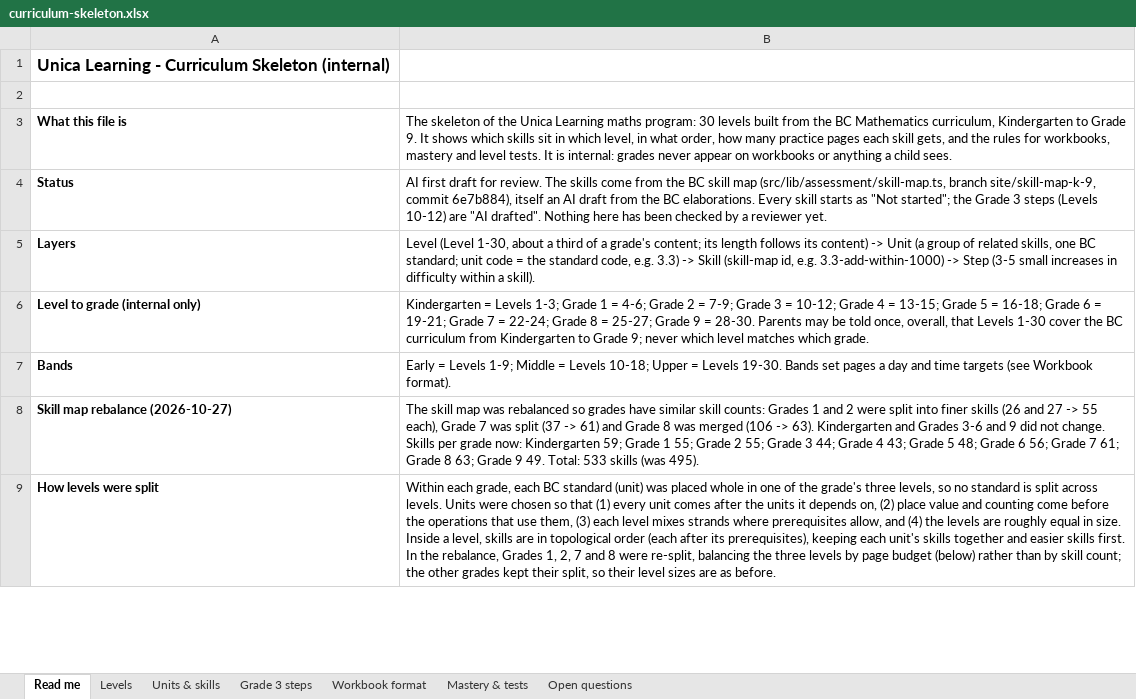
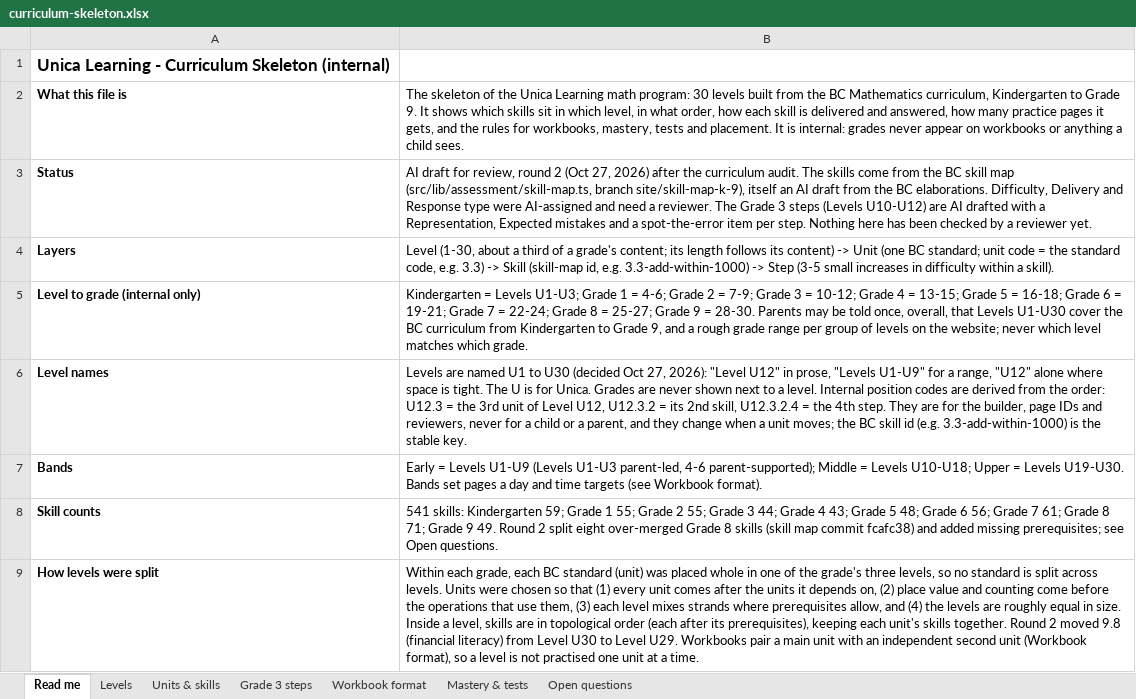
Before and after one commit to Savar-G/unica-learning, an Excel workbook: .design/workbooks/samples/curriculum-skeleton.xlsx, sheet Read me, drawn as a sheet; only a part is shown; values as stored, in another font and other column widths than the file's, no borders; removed rows and columns are numbered as before the commit, all else as after; the diff covers the shown part only; the diff names each change by its address in the sheet, - before the commit and + after, or states it on an @@ line.

```diff
--- a/.design/workbooks/samples/curriculum-skeleton.xlsx (sheet Read me)
+++ b/.design/workbooks/samples/curriculum-skeleton.xlsx (sheet Read me)
-row 2: (empty)
-B2: …Unica Learning maths program: 30 levels built from the BC Mathematics curriculum, Kindergarten to Grade 9. It shows which skills sit in which level, in what order, how many practice pages each skill gets, and the rules for workbooks, mastery and level tests. It is…
+B2: …Unica Learning math program: 30 levels built from the BC Mathematics curriculum, Kindergarten to Grade 9. It shows which skills sit in which level, in what order, how each skill is delivered and answered, how many practice pages it gets, and the rules for workbooks, mastery, tests and placement. It is…
-B3: AI first draft for review. The skills come from the BC skill map (src/lib/assessment/skill-map.ts, branch site/skill-map-k-9, commit 6e7b884), itself an AI draft from the BC elaborations. Every skill starts as "Not started"; the Grade 3 steps (Levels 10-12) are "AI drafted". Nothing here…
+B3: AI draft for review, round 2 (Oct 27, 2026) after the curriculum audit. The skills come from the BC skill map (src/lib/assessment/skill-map.ts, branch site/skill-map-k-9), itself an AI draft from the BC elaborations. Difficulty, Delivery and Response type were AI-assigned and need a reviewer. The Grade 3 steps (Levels U10-U12) are AI drafted with a Representation, Expected mistakes and a spot-the-error item per step. Nothing here…
-B4: Level (Level 1-30, about a third of a grade's content; its length follows its content) -> Unit (a group of related skills, one BC standard;…
+B4: Level (1-30, about a third of a grade's content; its length follows its content) -> Unit (one BC standard;…
-B5: …= Levels 1-3; Grade 1 = 4-6; Grade 2 = 7-9; Grade 3 = 10-12; Grade 4 = 13-15; Grade 5 = 16-18; Grade 6 = 19-21; Grade 7 = 22-24; Grade 8 = 25-27; Grade 9 = 28-30. Parents may be told once, overall, that Levels 1-30 cover the BC curriculum from Kindergarten to Grade 9; never which…
+B5: …= Levels U1-U3; Grade 1 = 4-6; Grade 2 = 7-9; Grade 3 = 10-12; Grade 4 = 13-15; Grade 5 = 16-18; Grade 6 = 19-21; Grade 7 = 22-24; Grade 8 = 25-27; Grade 9 = 28-30. Parents may be told once, overall, that Levels U1-U30 cover the BC curriculum from Kindergarten to Grade 9, and a rough grade range per group of levels on the website; never which…
+row 6: Level names | Levels are named U1 to U30 (decided Oct 27, 2026): "Level U12" in prose, "Levels U1-U9" for a range, "U12" alone where space is tight. The U is for Unica. Grades are never shown next to a level. Internal position codes are derived from the order: U12.3 = the 3rd unit of Level U12, U12.3.2 = its 2nd skill, U12.3.2.4 = the 4th step. They are for the builder, page IDs and reviewers, never for a child or a parent, and they change when a unit moves; the BC skill id (e.g. 3.3-add-within-1000) is the stable key.
-B7: …= Levels 1-9; Middle = Levels 10-18; Upper = Levels 19-30. Bands set…
+B7: …= Levels U1-U9 (Levels U1-U3 parent-led, 4-6 parent-supported); Middle = Levels U10-U18; Upper = Levels U19-U30. Bands set…
-row 8: Skill map rebalance (2026-10-27) | The skill map was rebalanced so grades have similar skill counts: Grades 1 and 2 were split into finer skills (26 and 27 -> 55 each), Grade 7 was split (37 -> 61) and Grade 8 was merged (106 -> 63). Kindergarten and Grades 3-6 and 9 did not change. Skills per grade now: Kindergarten 59; Grade 1 55; Grade 2 55; Grade 3 44; Grade 4 43; Grade 5 48; Grade 6 56; Grade 7 61; Grade 8 63; Grade 9 49. Total: 533 skills (was 495).
+row 8: Skill counts | 541 skills: Kindergarten 59; Grade 1 55; Grade 2 55; Grade 3 44; Grade 4 43; Grade 5 48; Grade 6 56; Grade 7 61; Grade 8 71; Grade 9 49. Round 2 split eight over-merged Grade 8 skills (skill map commit fcafc38) and added missing prerequisites; see Open questions.
-B9: …unit's skills together and easier skills first. In the rebalance, Grades 1, 2, 7 and 8 were re-split, balancing the three levels by page budget (below) rather than by skill count; the other grades kept their split, so their level sizes are as before.
+B9: …unit's skills together. Round 2 moved 9.8 (financial literacy) from Level U30 to Level U29. Workbooks pair a main unit with an independent second unit (Workbook format), so a level is not practised one unit at a time.
```
Also changed, not shown: 2 added rows and 7 edited cells elsewhere in this sheet, sheet Units & skills, sheet Grade 3 steps, sheet Workbook format, sheet Levels, sheet Mastery & tests, sheet Open questions, 4 other files.
